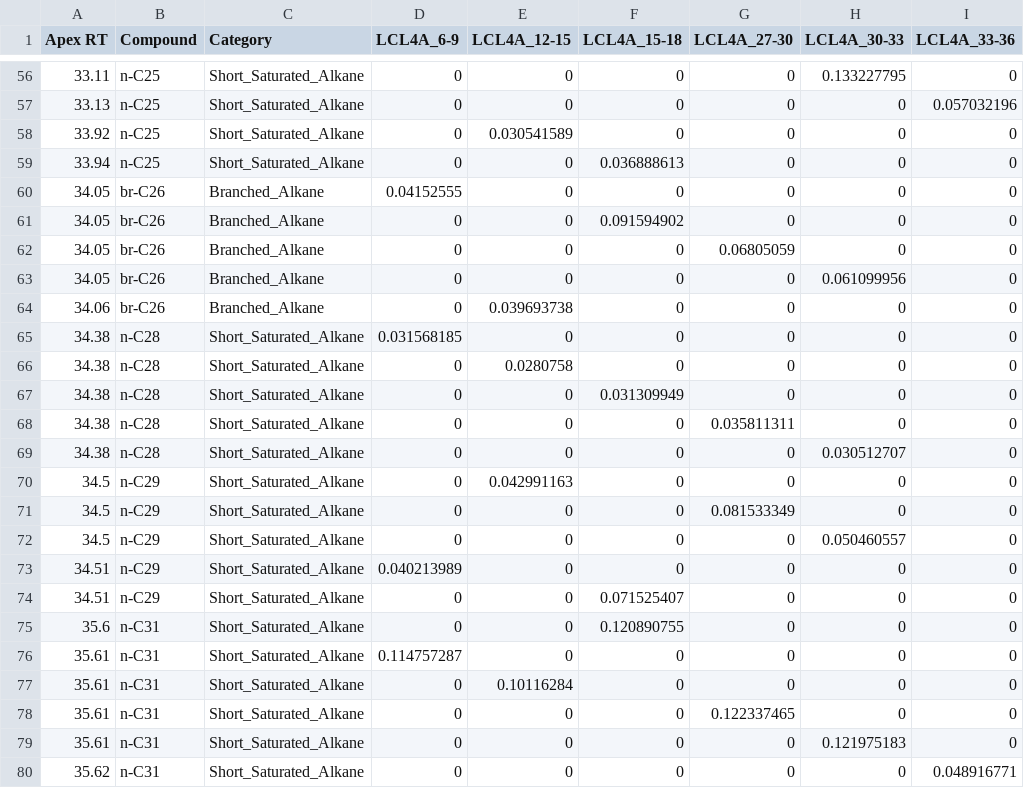
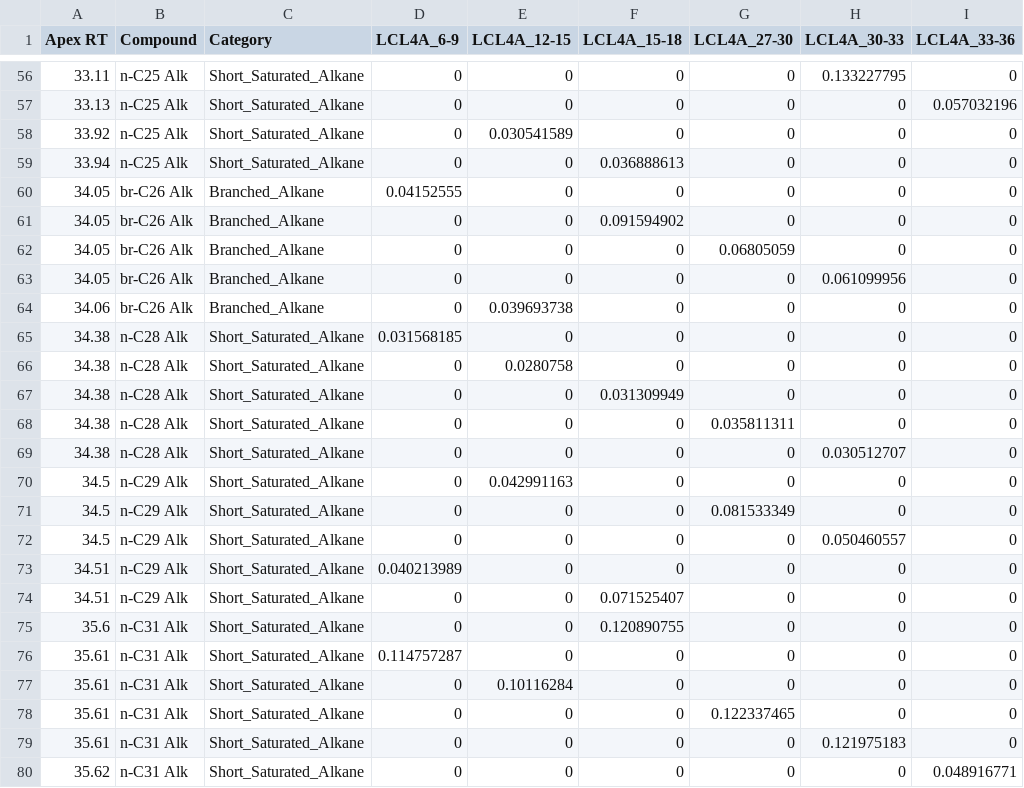
Before and after one commit to FloydNichols97/BC_Cores, a CSV file: LCL_Lipids.csv, drawn as a sheet; only a part is shown, gaps mark what is left out; the diff covers the shown part only.

```diff
--- a/LCL_Lipids.csv
+++ b/LCL_Lipids.csv
@@ -56,25 +56,25 @@ Apex RT,Compound,Category,LCL4A_6-9,LCL4A_12-15,LCL4A_15-18,LCL4A_27-30,LCL4A_30
-33.11,n-C25,Short_Saturated_Alkane,0,0,0,0,0.133227795,0
-33.13,n-C25,Short_Saturated_Alkane,0,0,0,0,0,0.057032196
-33.92,n-C25,Short_Saturated_Alkane,0,0.030541589,0,0,0,0
-33.94,n-C25,Short_Saturated_Alkane,0,0,0.036888613,0,0,0
-34.05,br-C26,Branched_Alkane,0.04152555,0,0,0,0,0
-34.05,br-C26,Branched_Alkane,0,0,0.091594902,0,0,0
-34.05,br-C26,Branched_Alkane,0,0,0,0.06805059,0,0
-34.05,br-C26,Branched_Alkane,0,0,0,0,0.061099956,0
-34.06,br-C26,Branched_Alkane,0,0.039693738,0,0,0,0
-34.38,n-C28,Short_Saturated_Alkane,0.031568185,0,0,0,0,0
-34.38,n-C28,Short_Saturated_Alkane,0,0.0280758,0,0,0,0
-34.38,n-C28,Short_Saturated_Alkane,0,0,0.031309949,0,0,0
-34.38,n-C28,Short_Saturated_Alkane,0,0,0,0.035811311,0,0
-34.38,n-C28,Short_Saturated_Alkane,0,0,0,0,0.030512707,0
-34.5,n-C29,Short_Saturated_Alkane,0,0.042991163,0,0,0,0
-34.5,n-C29,Short_Saturated_Alkane,0,0,0,0.081533349,0,0
-34.5,n-C29,Short_Saturated_Alkane,0,0,0,0,0.050460557,0
-34.51,n-C29,Short_Saturated_Alkane,0.040213989,0,0,0,0,0
-34.51,n-C29,Short_Saturated_Alkane,0,0,0.071525407,0,0,0
-35.6,n-C31,Short_Saturated_Alkane,0,0,0.120890755,0,0,0
-35.61,n-C31,Short_Saturated_Alkane,0.114757287,0,0,0,0,0
-35.61,n-C31,Short_Saturated_Alkane,0,0.10116284,0,0,0,0
-35.61,n-C31,Short_Saturated_Alkane,0,0,0,0.122337465,0,0
-35.61,n-C31,Short_Saturated_Alkane,0,0,0,0,0.121975183,0
-35.62,n-C31,Short_Saturated_Alkane,0,0,0,0,0,0.048916771
+33.11,n-C25 Alk,Short_Saturated_Alkane,0,0,0,0,0.133227795,0
+33.13,n-C25 Alk,Short_Saturated_Alkane,0,0,0,0,0,0.057032196
+33.92,n-C25 Alk,Short_Saturated_Alkane,0,0.030541589,0,0,0,0
+33.94,n-C25 Alk,Short_Saturated_Alkane,0,0,0.036888613,0,0,0
+34.05,br-C26 Alk,Branched_Alkane,0.04152555,0,0,0,0,0
+34.05,br-C26 Alk,Branched_Alkane,0,0,0.091594902,0,0,0
+34.05,br-C26 Alk,Branched_Alkane,0,0,0,0.06805059,0,0
+34.05,br-C26 Alk,Branched_Alkane,0,0,0,0,0.061099956,0
+34.06,br-C26 Alk,Branched_Alkane,0,0.039693738,0,0,0,0
+34.38,n-C28 Alk,Short_Saturated_Alkane,0.031568185,0,0,0,0,0
+34.38,n-C28 Alk,Short_Saturated_Alkane,0,0.0280758,0,0,0,0
+34.38,n-C28 Alk,Short_Saturated_Alkane,0,0,0.031309949,0,0,0
+34.38,n-C28 Alk,Short_Saturated_Alkane,0,0,0,0.035811311,0,0
+34.38,n-C28 Alk,Short_Saturated_Alkane,0,0,0,0,0.030512707,0
+34.5,n-C29 Alk,Short_Saturated_Alkane,0,0.042991163,0,0,0,0
+34.5,n-C29 Alk,Short_Saturated_Alkane,0,0,0,0.081533349,0,0
+34.5,n-C29 Alk,Short_Saturated_Alkane,0,0,0,0,0.050460557,0
+34.51,n-C29 Alk,Short_Saturated_Alkane,0.040213989,0,0,0,0,0
+34.51,n-C29 Alk,Short_Saturated_Alkane,0,0,0.071525407,0,0,0
+35.6,n-C31 Alk,Short_Saturated_Alkane,0,0,0.120890755,0,0,0
+35.61,n-C31 Alk,Short_Saturated_Alkane,0.114757287,0,0,0,0,0
+35.61,n-C31 Alk,Short_Saturated_Alkane,0,0.10116284,0,0,0,0
+35.61,n-C31 Alk,Short_Saturated_Alkane,0,0,0,0.122337465,0,0
+35.61,n-C31 Alk,Short_Saturated_Alkane,0,0,0,0,0.121975183,0
+35.62,n-C31 Alk,Short_Saturated_Alkane,0,0,0,0,0,0.048916771
```
Also changed, not shown: 54 edited cells elsewhere in this file.
